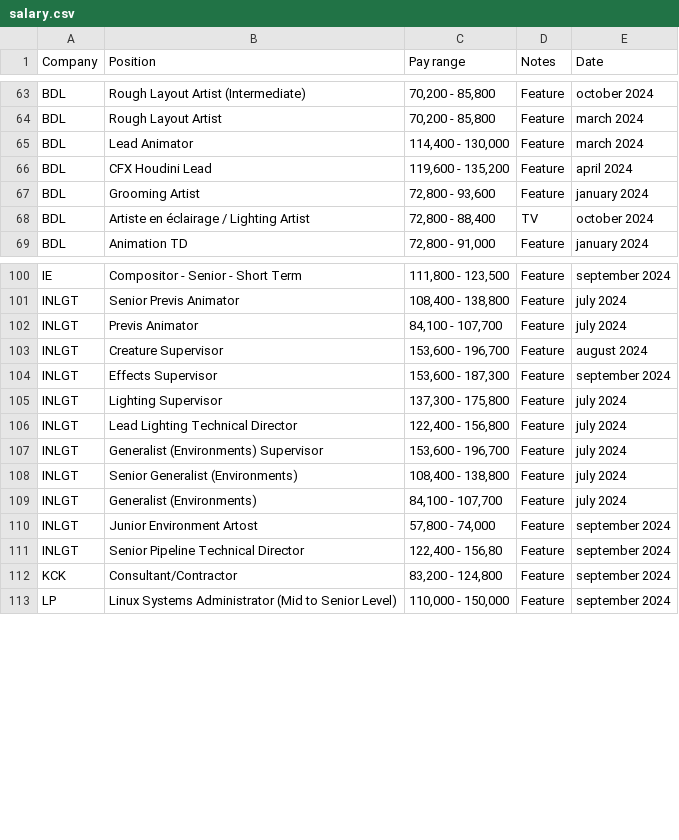
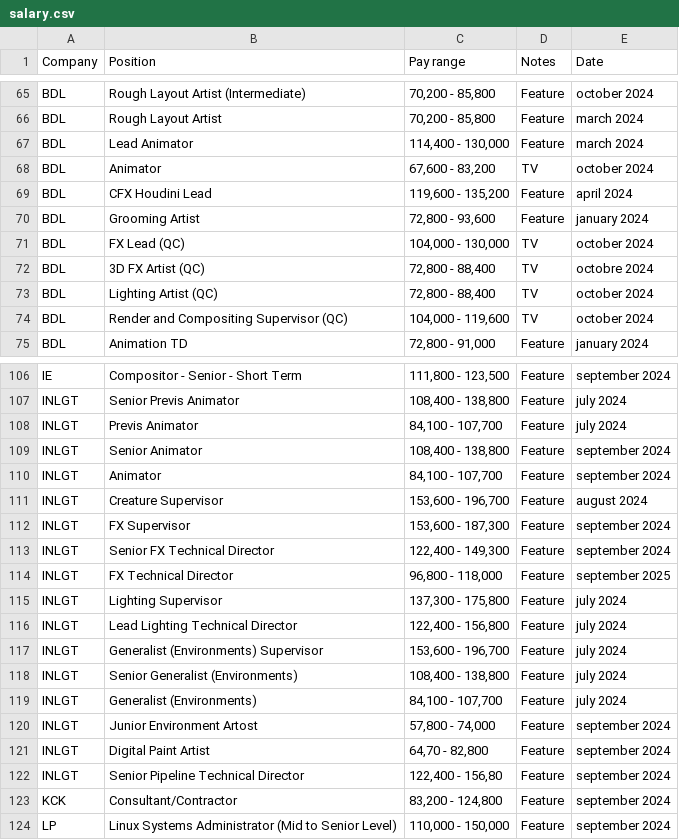
Before and after one commit to ouirich/paycalculator, a CSV file: salary.csv, drawn as a sheet; only a part is shown, gaps mark what is left out; the diff covers the shown part only.

```diff
--- a/salary.csv
+++ b/salary.csv
@@ -65,5 +67,9 @@ BDL,Rough Layout Artist ,"70,200 - 85,800",Feature,march 2024
 BDL,Lead Animator,"114,400 - 130,000",Feature,march 2024
+BDL,Animator,"67,600 - 83,200",TV,october 2024
 BDL,CFX Houdini Lead,"119,600 - 135,200",Feature,april 2024
 BDL,Grooming Artist,"72,800 - 93,600",Feature,january 2024
-BDL,Artiste en éclairage / Lighting Artist,"72,800 - 88,400",TV,october 2024
+BDL,FX Lead (QC),"104,000 - 130,000",TV,october 2024
+BDL,3D FX Artist (QC),"72,800 - 88,400",TV,octobre 2024
+BDL,Lighting Artist (QC),"72,800 - 88,400",TV,october 2024
+BDL,Render and Compositing Supervisor (QC),"104,000 - 119,600",TV,october 2024
 BDL,Animation TD,"72,800 - 91,000",Feature,january 2024
@@ -102,4 +108,8 @@ INLGT,Senior Previs Animator,"108,400 - 138,800",Feature,july 2024
 INLGT,Previs Animator,"84,100 - 107,700",Feature,july 2024
+INLGT,Senior Animator,"108,400 - 138,800",Feature,september 2024
+INLGT,Animator,"84,100 - 107,700",Feature,september 2024
 INLGT,Creature Supervisor,"153,600 - 196,700",Feature,august 2024
-INLGT,Effects Supervisor,"153,600 - 187,300",Feature,september 2024
+INLGT,FX Supervisor,"153,600 - 187,300",Feature,september 2024
+INLGT,Senior FX Technical Director,"122,400 - 149,300",Feature,september 2024
+INLGT,FX Technical Director,"96,800 - 118,000",Feature,september 2025
 INLGT,Lighting Supervisor,"137,300 - 175,800",Feature,july 2024
@@ -110,2 +120,3 @@ INLGT,Generalist (Environments),"84,100 - 107,700",Feature,july 2024
 INLGT,Junior Environment Artost,"57,800 - 74,000",Feature,september 2024
+INLGT,Digital Paint Artist,"64,70 - 82,800",Feature,september 2024
 INLGT,Senior Pipeline Technical Director,"122,400 - 156,80",Feature,september 2024
```
Also changed, not shown: 6 added rows and 43 edited cells elsewhere in this file, 4 other files.
